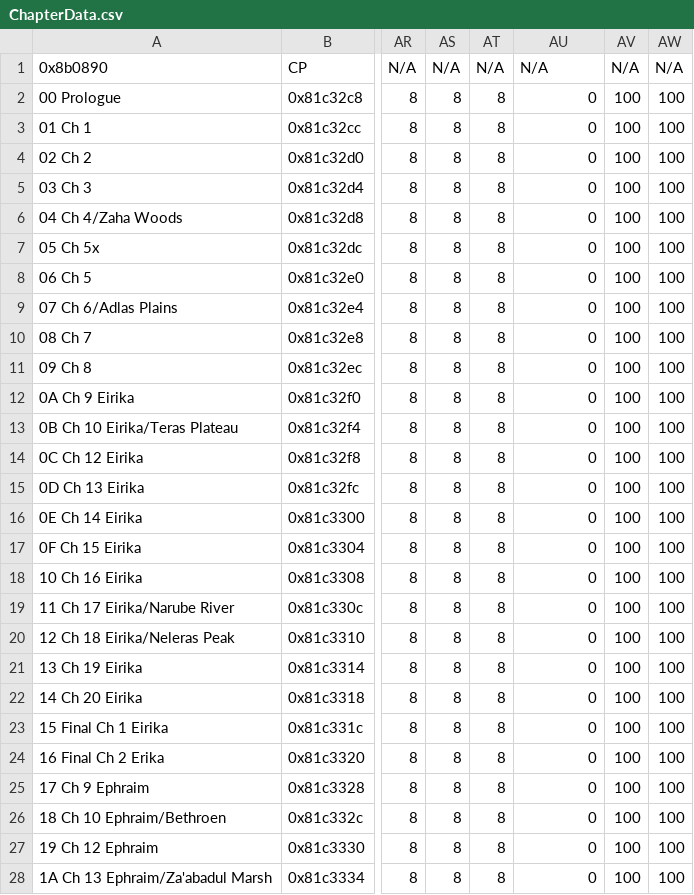
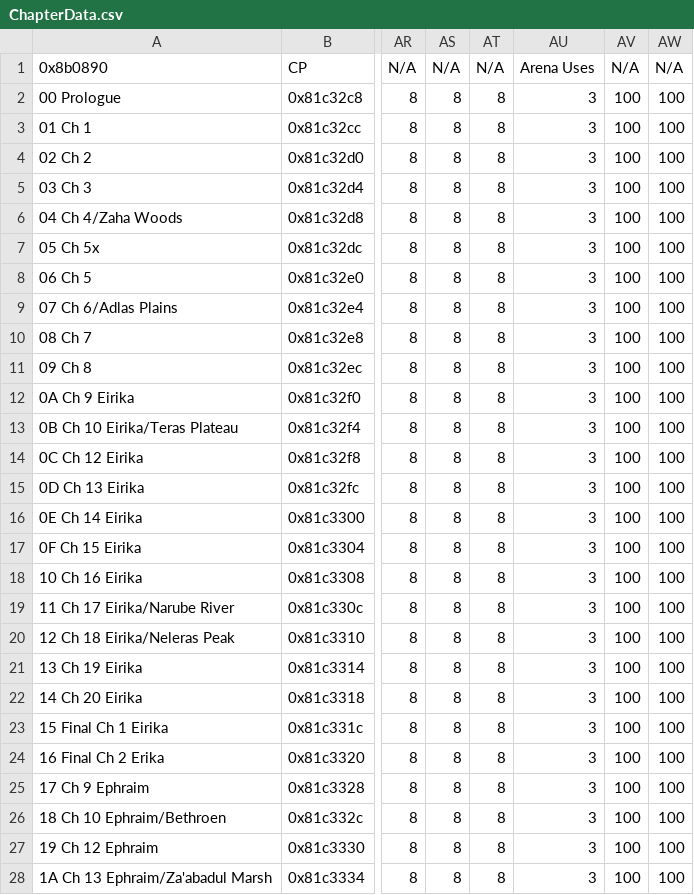
Before and after one commit to ToumeiHana/Inheritors-Build, a CSV file: Tables/NightmareModules/ChapterData/ChapterData.csv, drawn as a sheet; only a part is shown, gaps mark what is left out; the diff covers the shown part only; the diff names each change by its address in the sheet, - before the commit and + after, or states it on an @@ line.

Commit message:
Text fixes & Anti arena-abuse tech

```diff
--- a/Tables/NightmareModules/ChapterData/ChapterData.csv
+++ b/Tables/NightmareModules/ChapterData/ChapterData.csv
-AU1: N/A
+AU1: Arena Uses
-AU2:AU28: 0
+AU2:AU28: 3
```
Also changed, not shown: 52 edited cells elsewhere in this file, 12 other files.
